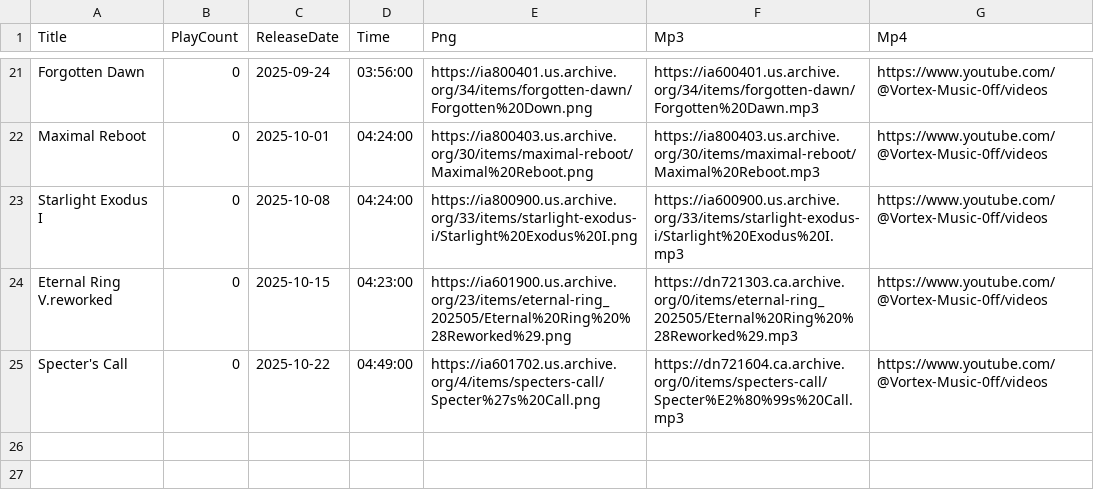
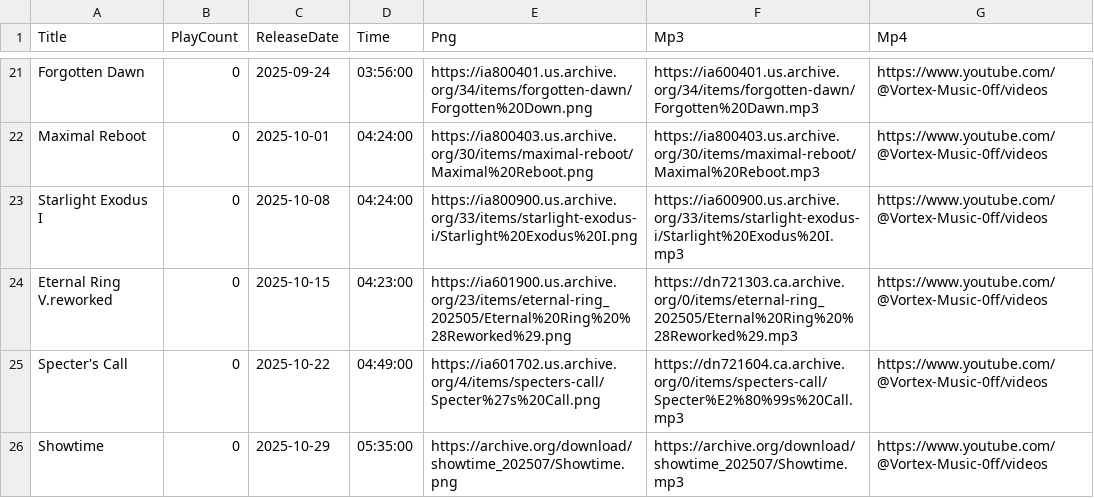
Before and after one commit to DJAZERTY/Vortex-Music-Admin-REPO, a CSV file: data/db.csv, drawn as a sheet; only a part is shown, gaps mark what is left out.

Commit message:
Update db.csv

```diff
--- a/data/db.csv
+++ b/data/db.csv
@@ -25 +25,2 @@
 "Specter's Call","0","2025-10-22","04:49:00","https://ia601702.us.archive.org/4/items/specters-call/Specter%27s%20Call.png","https://dn721604.ca.archive.org/0/items/specters-call/Specter%E2%80%99s%20Call.mp3","https://www.youtube.com/@Vortex-Music-0ff/videos"
+"Showtime","0","2025-10-29","05:35:00","https://archive.org/download/showtime_202507/Showtime.png","https://archive.org/download/showtime_202507/Showtime.mp3","https://www.youtube.com/@Vortex-Music-0ff/videos"
```
